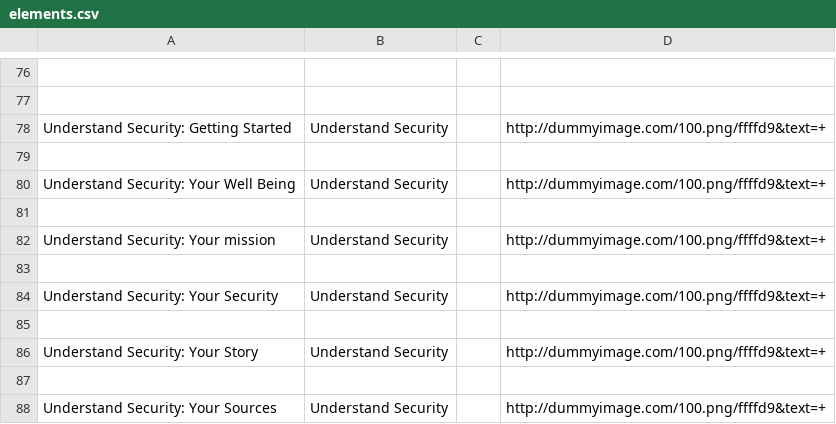
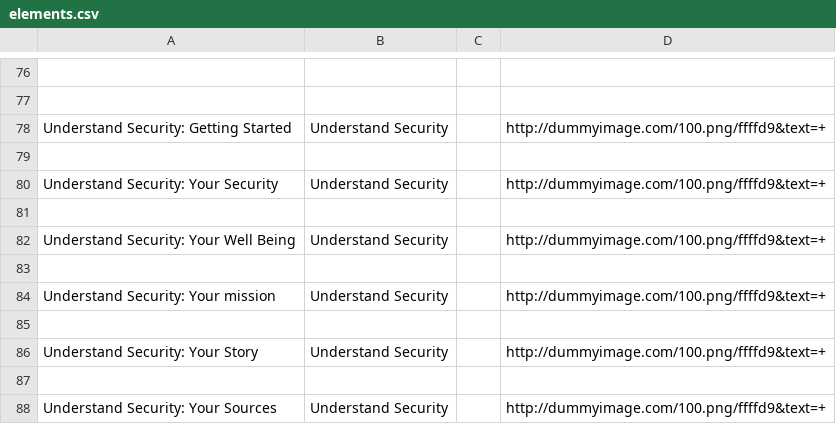
Before and after one commit to iilab/openmentoring-web, a CSV file: citizen/elements.csv, drawn as a sheet; only a part is shown, gaps mark what is left out.

```diff
--- a/citizen/elements.csv
+++ b/citizen/elements.csv
@@ -79,2 +79,4 @@ Understand Security: Getting Started,Understand Security,,http://dummyimage.com/
 
+Understand Security: Your Security,Understand Security,,http://dummyimage.com/100.png/ffffd9&text=+
+
 Understand Security: Your Well Being,Understand Security,,http://dummyimage.com/100.png/ffffd9&text=+
@@ -82,4 +84,2 @@ Understand Security: Your Well Being,Understand Security,,http://dummyimage.com/
 Understand Security: Your mission,Understand Security,,http://dummyimage.com/100.png/ffffd9&text=+
-
-Understand Security: Your Security,Understand Security,,http://dummyimage.com/100.png/ffffd9&text=+
 
```
Also changed, not shown: hrd/elements.csv, 40 other files.
